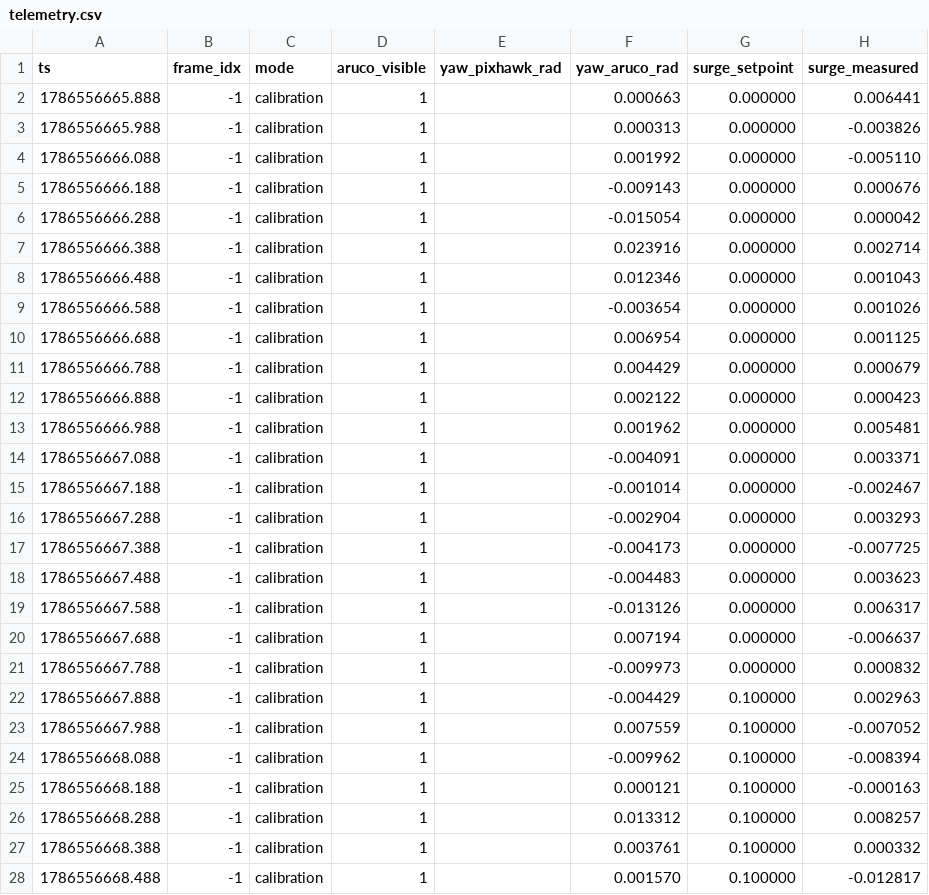
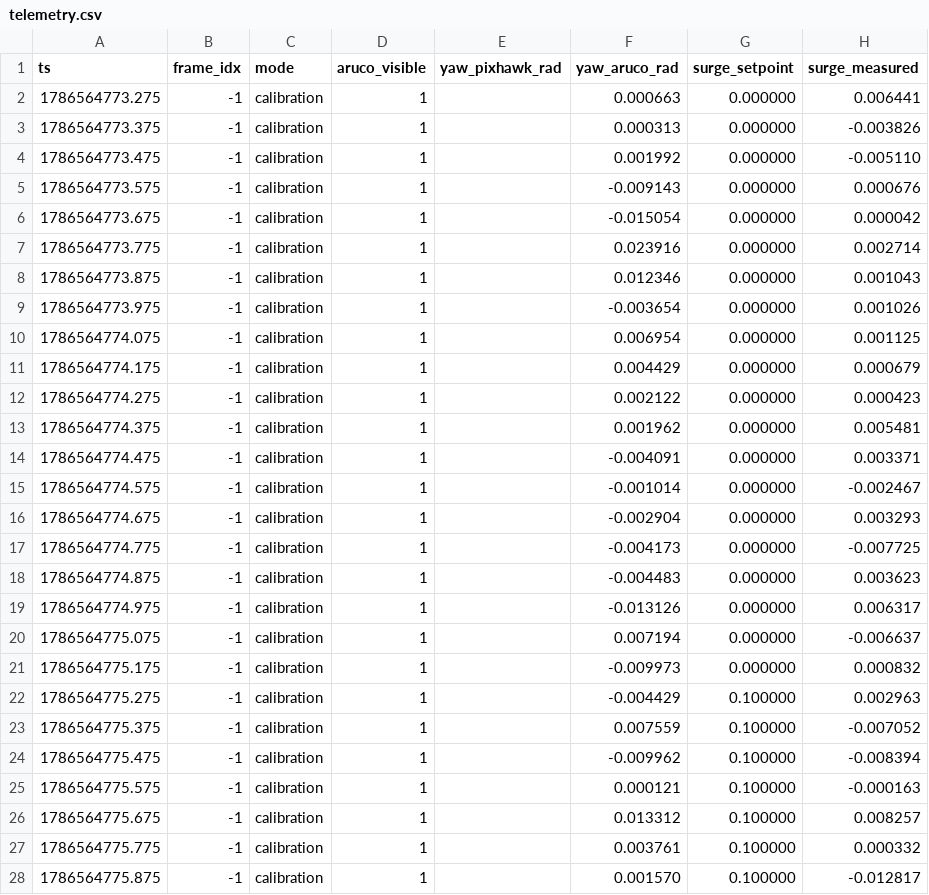
Before and after one commit to Darkuantum/hive, a CSV file: integration/logs/sim_surge_current/telemetry.csv, drawn as a sheet; only a part is shown; the diff covers the shown part only; the diff names each change by its address in the sheet, - before the commit and + after, or states it on an @@ line.

Commit message:
Redo sim plots as separate labelled images; add real-frame extrapolated datasets
Plots: each run now emits 3 standalone PNGs (_motor, _position, _pid) with axis labels, titles, legends, and phase markers, replacing the single combined figure. Real-frame datasets extrapolate the identified test-frame plant (0.82m/15kg partial-sub) to the target frame (2m/125kg full-sub) via physics scaling: translation K preserved, tau x1.19 (mass tracks damping); yaw K collapses ~5x (to ~0.019 rad/s/unit) while tau drops to ~1.1s -- yaw rate authority is the binding constraint on the 2m frame and a thruster-sizing decision, not a tuning output. Uncertainty: K +/-35%, tau +/-30%; re-identify on the real frame once built.

```diff
--- a/integration/logs/sim_surge_current/telemetry.csv
+++ b/integration/logs/sim_surge_current/telemetry.csv
-A2 (ts): 1786556665.888
+A2 (ts): 1786564773.275
-A3 (ts): 1786556665.988
+A3 (ts): 1786564773.375
-A4 (ts): 1786556666.088
+A4 (ts): 1786564773.475
-A5 (ts): 1786556666.188
+A5 (ts): 1786564773.575
-A6 (ts): 1786556666.288
+A6 (ts): 1786564773.675
-A7 (ts): 1786556666.388
+A7 (ts): 1786564773.775
-A8 (ts): 1786556666.488
+A8 (ts): 1786564773.875
-A9 (ts): 1786556666.588
+A9 (ts): 1786564773.975
-A10 (ts): 1786556666.688
+A10 (ts): 1786564774.075
-A11 (ts): 1786556666.788
+A11 (ts): 1786564774.175
-A12 (ts): 1786556666.888
+A12 (ts): 1786564774.275
-A13 (ts): 1786556666.988
+A13 (ts): 1786564774.375
-A14 (ts): 1786556667.088
+A14 (ts): 1786564774.475
-A15 (ts): 1786556667.188
+A15 (ts): 1786564774.575
-A16 (ts): 1786556667.288
+A16 (ts): 1786564774.675
-A17 (ts): 1786556667.388
+A17 (ts): 1786564774.775
-A18 (ts): 1786556667.488
+A18 (ts): 1786564774.875
-A19 (ts): 1786556667.588
+A19 (ts): 1786564774.975
-A20 (ts): 1786556667.688
+A20 (ts): 1786564775.075
-A21 (ts): 1786556667.788
+A21 (ts): 1786564775.175
-A22 (ts): 1786556667.888
+A22 (ts): 1786564775.275
-A23 (ts): 1786556667.988
+A23 (ts): 1786564775.375
-A24 (ts): 1786556668.088
+A24 (ts): 1786564775.475
-A25 (ts): 1786556668.188
+A25 (ts): 1786564775.575
-A26 (ts): 1786556668.288
+A26 (ts): 1786564775.675
-A27 (ts): 1786556668.388
+A27 (ts): 1786564775.775
-A28 (ts): 1786556668.488
+A28 (ts): 1786564775.875
```
Also changed, not shown: 73 edited cells elsewhere in this file, integration/logs/sim_surge_tuned/telemetry.csv, integration/logs/sim_sway_current/telemetry.csv, 40 other files.
